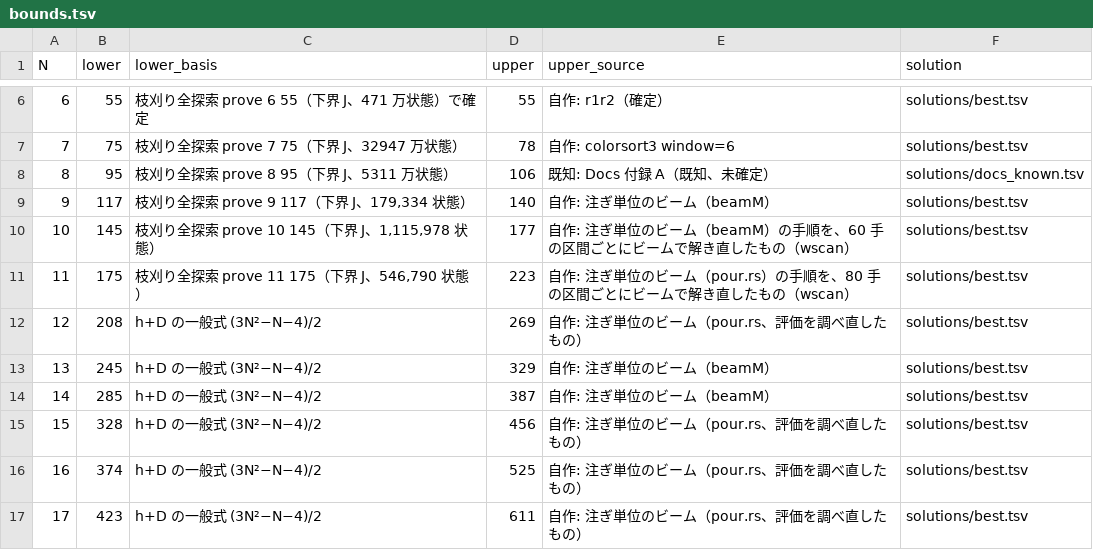
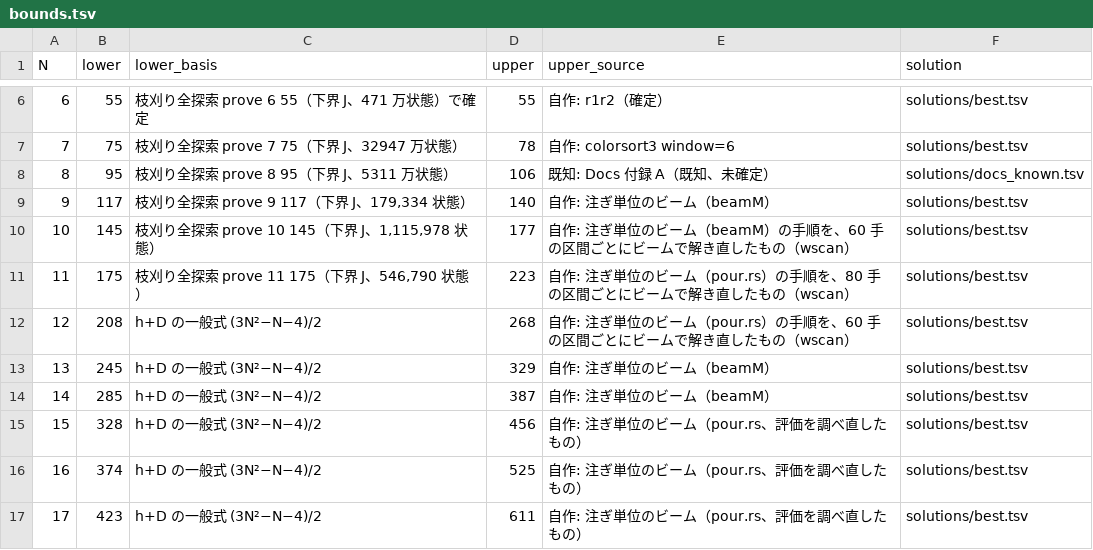
Before and after one commit to wand125/colorsort-transpose, a TSV file: bounds.tsv, drawn as a sheet; only a part is shown, gaps mark what is left out.

```diff
--- a/bounds.tsv
+++ b/bounds.tsv
@@ -11,3 +11,3 @@ N	lower	lower_basis	upper	upper_source	solution
 11	175	枝刈り全探索 prove 11 175（下界 J、546,790 状態）	223	自作: 注ぎ単位のビーム（pour.rs）の手順を、80 手の区間ごとにビームで解き直したもの（wscan）	solutions/best.tsv
-12	208	h+D の一般式 (3N²−N−4)/2	269	自作: 注ぎ単位のビーム（pour.rs、評価を調べ直したもの）	solutions/best.tsv
+12	208	h+D の一般式 (3N²−N−4)/2	268	自作: 注ぎ単位のビーム（pour.rs）の手順を、60 手の区間ごとにビームで解き直したもの（wscan）	solutions/best.tsv
 13	245	h+D の一般式 (3N²−N−4)/2	329	自作: 注ぎ単位のビーム（beamM）	solutions/best.tsv
```
Also changed, not shown: solutions/best.tsv, 8 other files.
